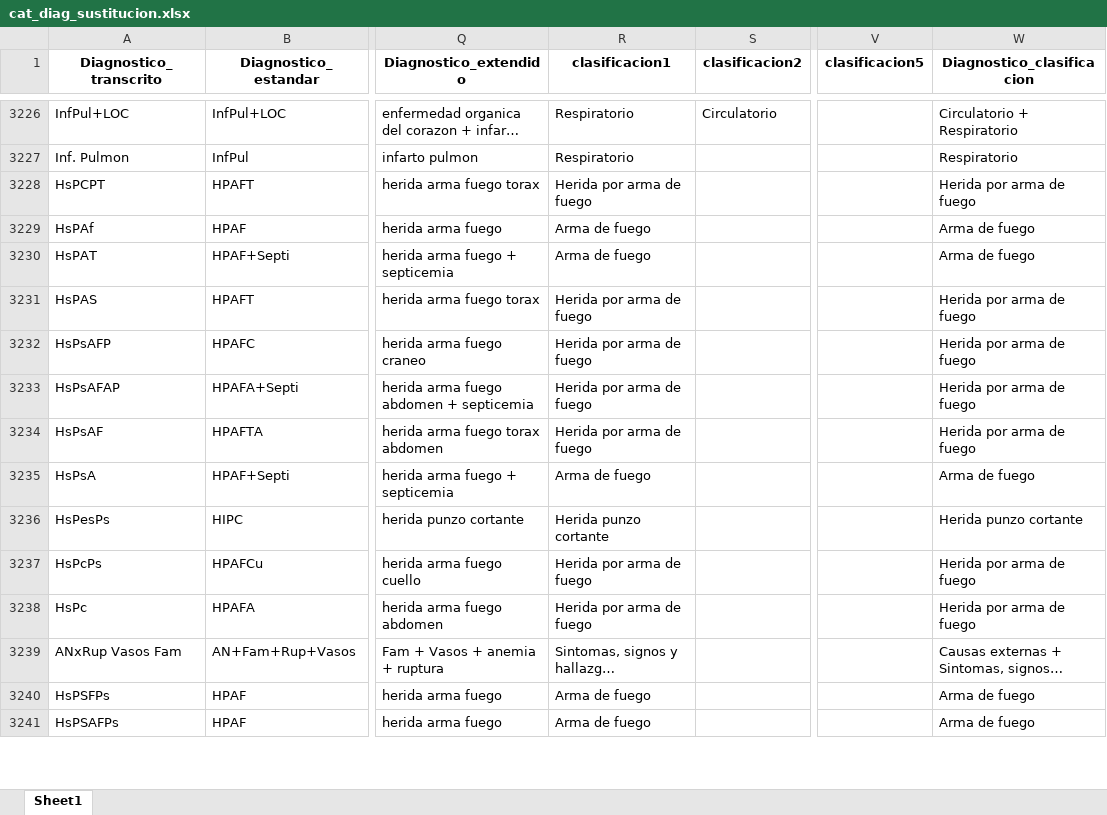
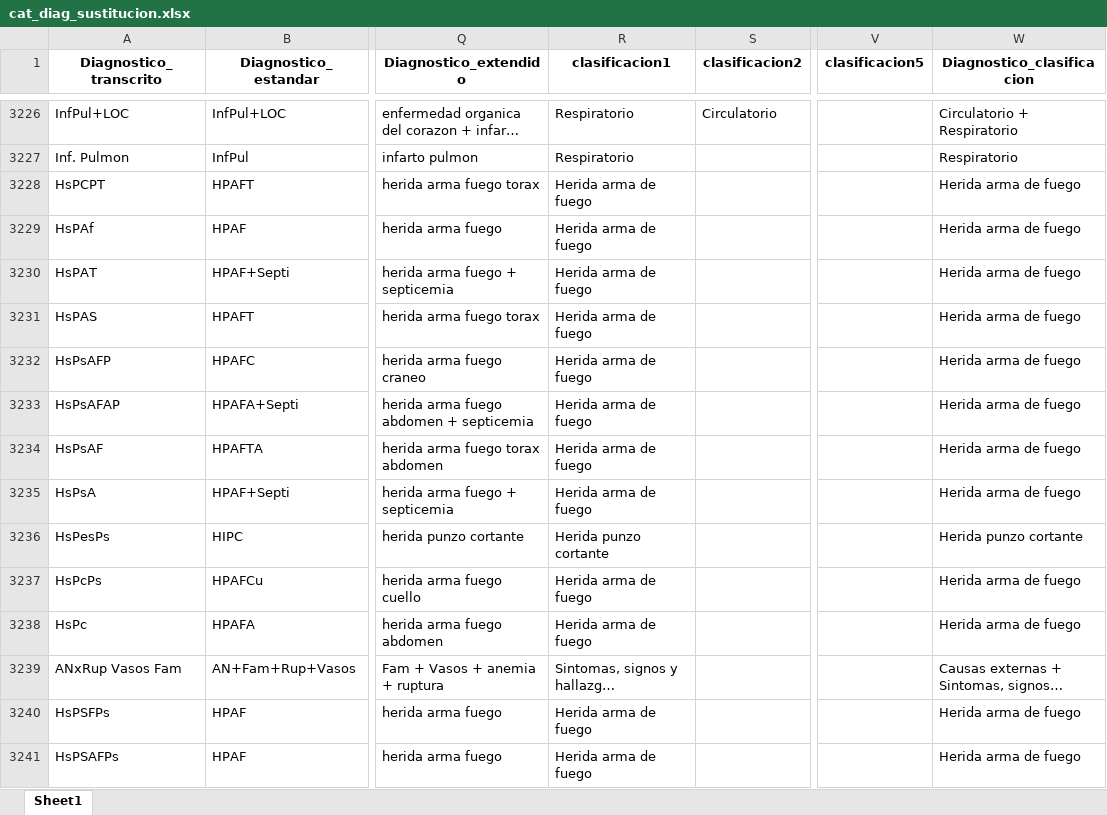
Before and after one commit to mar-esther23/SEMEFO_busqueda, an Excel workbook: catalogos/cat_diag_sustitucion.xlsx, sheet Sheet1, drawn as a sheet; only a part is shown, gaps mark what is left out; long unchanged cells end in …; values as stored, in another font and other column widths than the file's, no borders; the diff covers the shown part only; the diff names each change by its address in the sheet, - before the commit and + after, or states it on an @@ line.

```diff
--- a/catalogos/cat_diag_sustitucion.xlsx (sheet Sheet1)
+++ b/catalogos/cat_diag_sustitucion.xlsx (sheet Sheet1)
-R3228 (clasificacion1): Herida por arma de fuego
+R3228 (clasificacion1): Herida arma de fuego
-W3228 (Diagnostico_clasificacion): Herida por arma de fuego
+W3228 (Diagnostico_clasificacion): Herida arma de fuego
-R3229:R3230 (clasificacion1): Arma de fuego
+R3229:R3230 (clasificacion1): Herida arma de fuego
-W3229:W3230 (Diagnostico_clasificacion): Arma de fuego
+W3229:W3230 (Diagnostico_clasificacion): Herida arma de fuego
-R3231:R3234 (clasificacion1): Herida por arma de fuego
+R3231:R3234 (clasificacion1): Herida arma de fuego
-W3231:W3234 (Diagnostico_clasificacion): Herida por arma de fuego
+W3231:W3234 (Diagnostico_clasificacion): Herida arma de fuego
-R3235 (clasificacion1): Arma de fuego
+R3235 (clasificacion1): Herida arma de fuego
-W3235 (Diagnostico_clasificacion): Arma de fuego
+W3235 (Diagnostico_clasificacion): Herida arma de fuego
-R3237:R3238 (clasificacion1): Herida por arma de fuego
+R3237:R3238 (clasificacion1): Herida arma de fuego
-W3237:W3238 (Diagnostico_clasificacion): Herida por arma de fuego
+W3237:W3238 (Diagnostico_clasificacion): Herida arma de fuego
-R3240:R3241 (clasificacion1): Arma de fuego
+R3240:R3241 (clasificacion1): Herida arma de fuego
-W3240:W3241 (Diagnostico_clasificacion): Arma de fuego
+W3240:W3241 (Diagnostico_clasificacion): Herida arma de fuego
```
Also changed, not shown: 660 edited cells elsewhere in this sheet, 15 other files.
